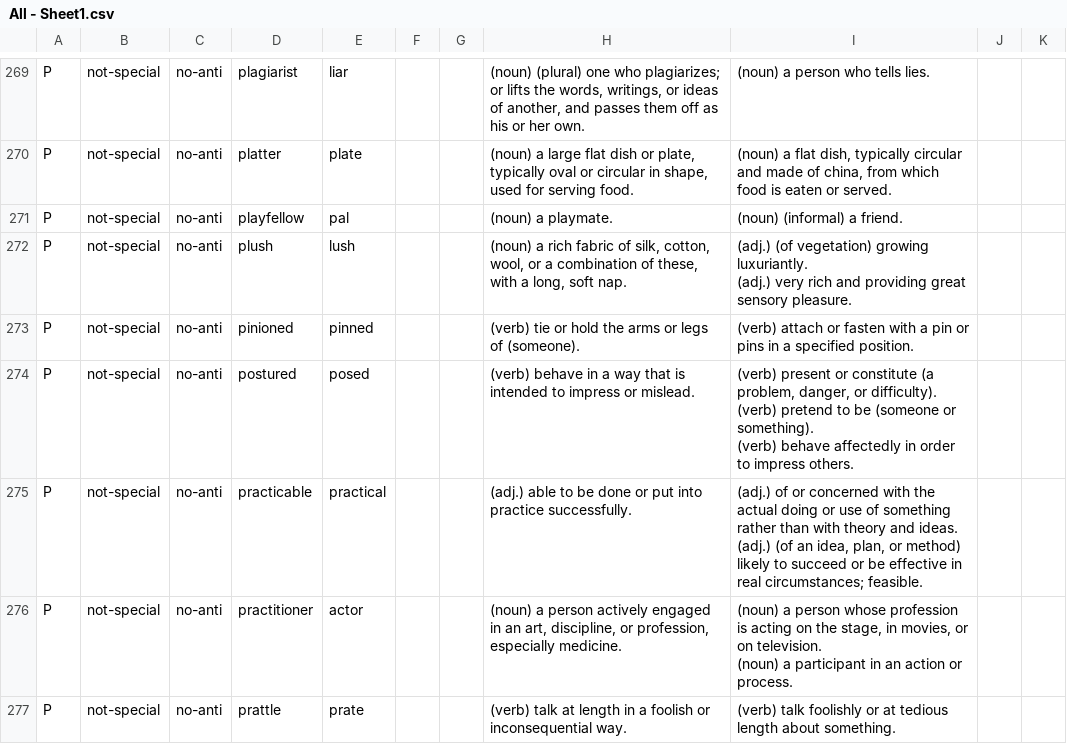
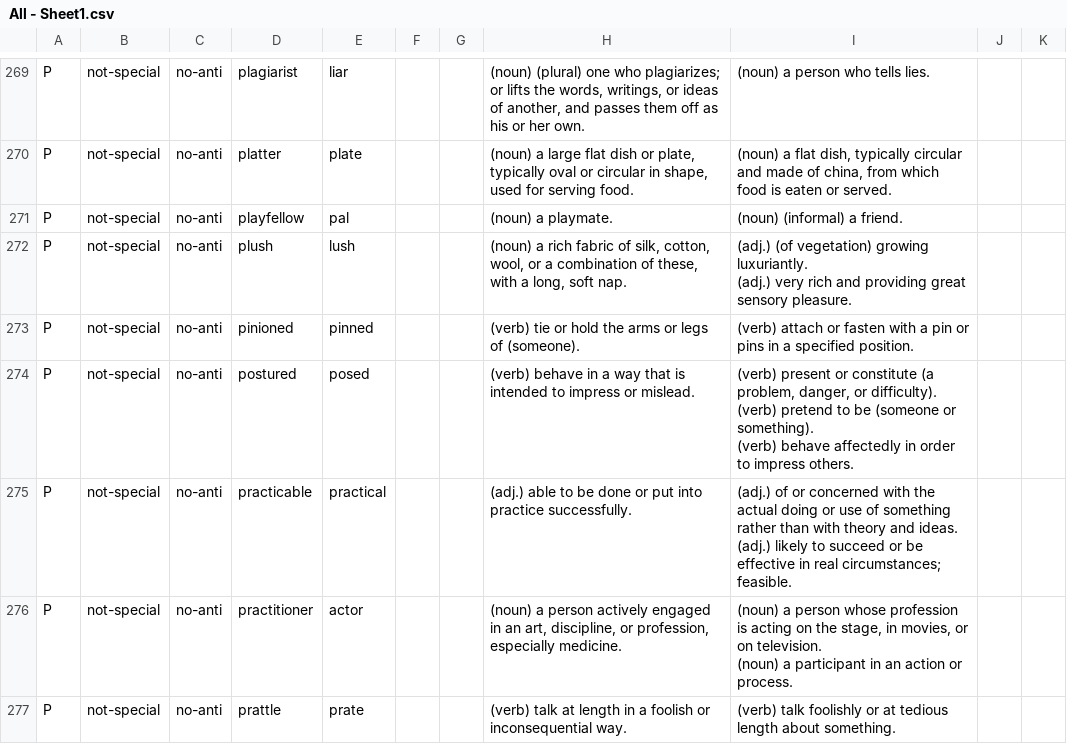
Before and after one commit to chenj741/core_studio, a CSV file: demo/All - Sheet1.csv, drawn as a sheet; only a part is shown, gaps mark what is left out; the diff covers the shown part only.

```diff
--- a/demo/All - Sheet1.csv
+++ b/demo/All - Sheet1.csv
@@ -448,4 +436,4 @@ P,not-special,no-anti,postured,posed,,,(verb) behave in a way that is intended t
 (verb) behave affectedly in order to impress others.",,,,,,
-P,not-special,no-anti,practicable,practical,,,(adj.) able to be done or put into practice successfully.,"(adj.) of or concerned with the actual doing or use of something rather than with theory and ideas.
-(adj.) (of an idea, plan, or method) likely to succeed or be effective in real circumstances; feasible.",,,,,,
+P,not-special,no-anti,practicable,practical,,,(adj.) able to be done or put into practice successfully.,"(adj.) of or concerned with the actual doing or use of something rather than with theory and ideas.
+(adj.) likely to succeed or be effective in real circumstances; feasible.",,,,,,
 P,not-special,no-anti,practitioner,"
```
Also changed, not shown: 34 edited cells elsewhere in this file, 1 other file.
